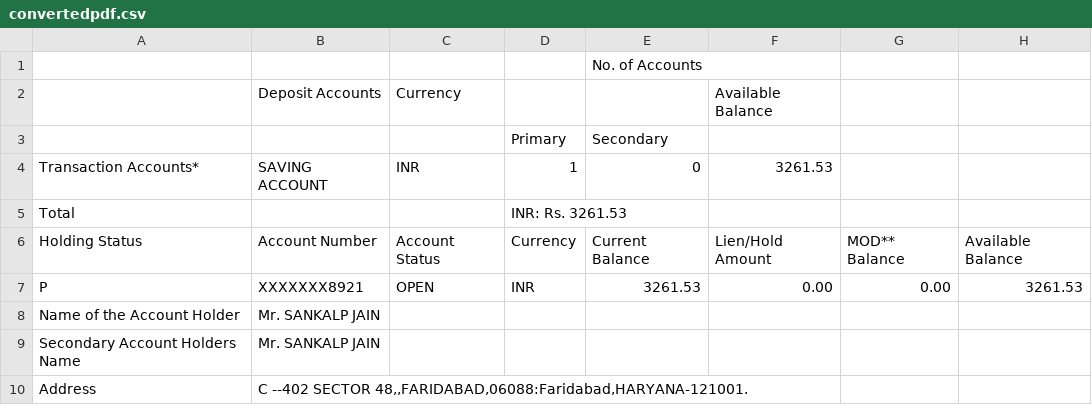
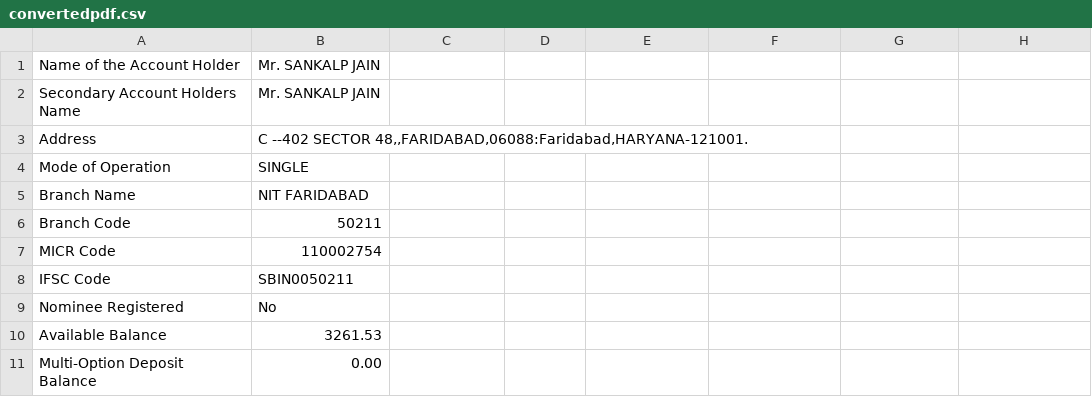
Before and after one commit to eegluit/mudad-credit-module, a CSV file: convertedpdf.csv, drawn as a sheet; only a part is shown; the shorter side is filled out with more unchanged rows.

```diff
--- a/convertedpdf.csv
+++ b/convertedpdf.csv
@@ -1,8 +1 @@
-"",,,,No. of Accounts,
-"",Deposit Accounts,Currency,,,Available Balance
-"",,,Primary,Secondary,
-Transaction Accounts*,SAVING ACCOUNT,INR,1,0,3261.53
-Total,,,INR: Rs. 3261.53,,
-Holding Status,Account Number,Account Status,Currency,Current Balance,Lien/Hold Amount,MOD** Balance,Available Balance
-P,XXXXXXX8921,OPEN,INR,3261.53,0.00,0.00,3261.53
 Name of the Account Holder,Mr. SANKALP JAIN
```
Also changed, not shown: 9 other files.
